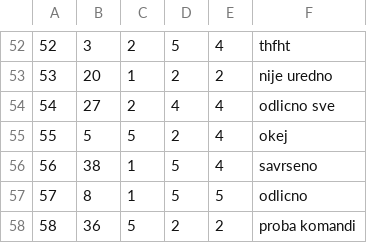
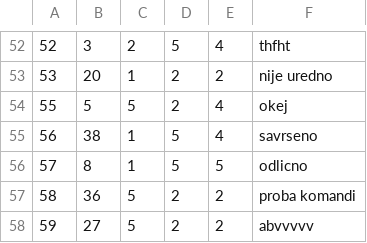
Before and after one commit to ninapoposki/booking-app, a CSV file: Resources/Data/accommodationGrade.csv, drawn as a sheet; only a part is shown, gaps mark what is left out; removed rows and columns are numbered as before the commit, all else as after; the diff names each change by its address in the sheet, - before the commit and + after, or states it on an @@ line.

```diff
--- a/Resources/Data/accommodationGrade.csv
+++ b/Resources/Data/accommodationGrade.csv
-row 54: 54 | 27 | 2 | 4 | 4 | odlicno sve
+row 58: 59 | 27 | 5 | 2 | 2 | abvvvvv
```
Also changed, not shown: Resources/Data/accommodationreservation.csv, Resources/Data/images.csv, 27 other files.
